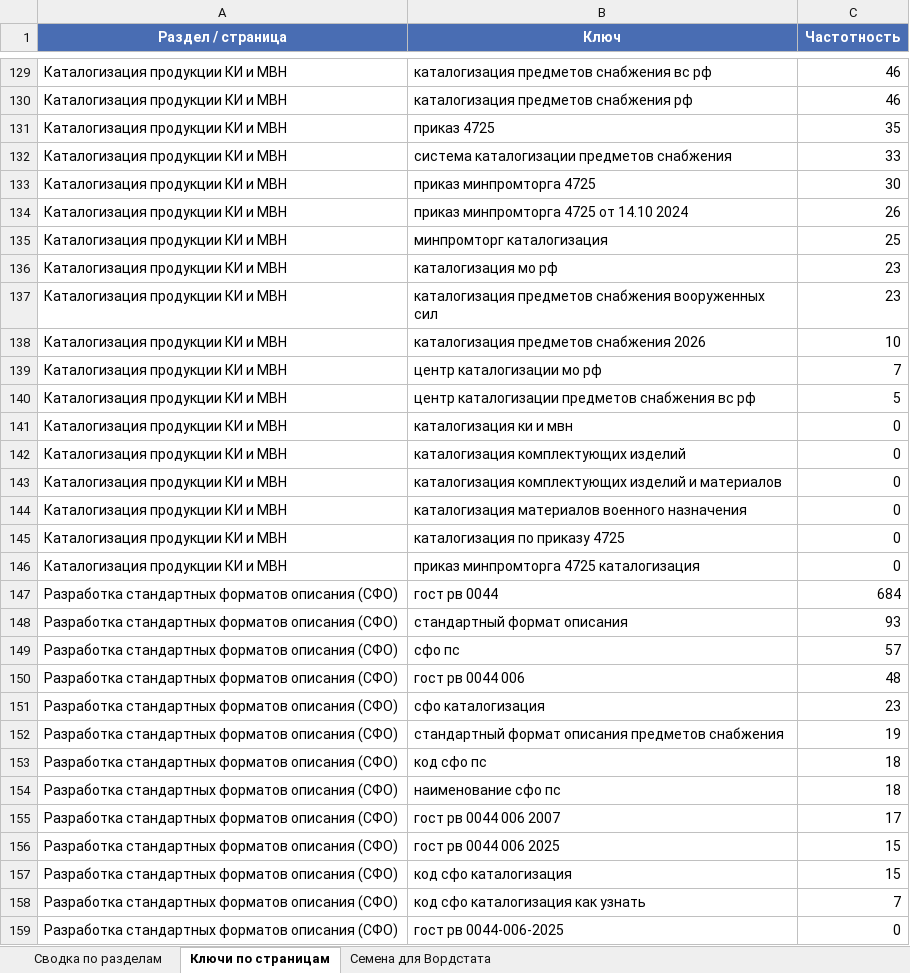
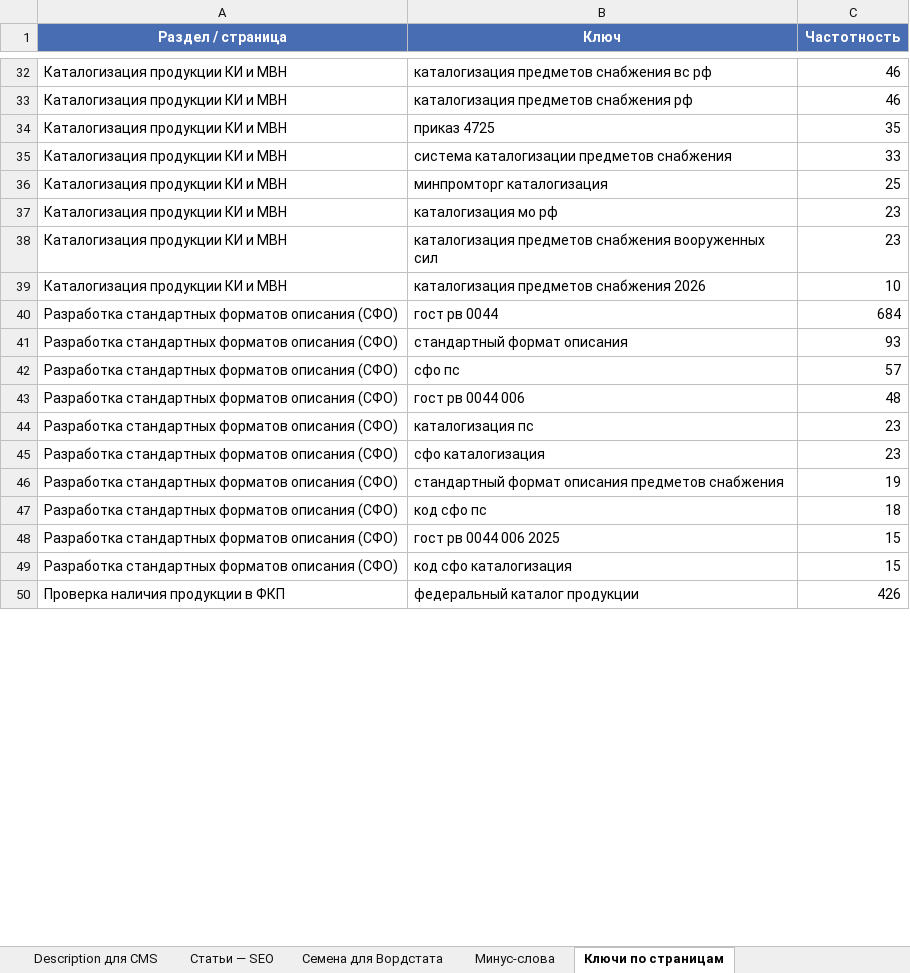
Before and after one commit to bulai-afk/ckad, an Excel workbook: docs/seo/wordstat-keywords-by-page.xlsx, sheet Ключи по страницам, drawn as a sheet; only a part is shown, gaps mark what is left out; the shorter side is filled out with more unchanged rows; values as stored, in another font and other column widths than the file's, no borders; removed rows and columns are numbered as before the commit, all else as after; the diff covers the shown part only; the diff names each change by its address in the sheet, - before the commit and + after, or states it on an @@ line.

```diff
--- a/docs/seo/wordstat-keywords-by-page.xlsx (sheet Ключи по страницам)
+++ b/docs/seo/wordstat-keywords-by-page.xlsx (sheet Ключи по страницам)
+sheet tab: Description для CMS
+sheet tab: Статьи — SEO
+sheet tab: Минус-слова
@@ sheet tab order changed: Description для CMS | Статьи — SEO | Семена для Вордстата | Минус-слова | Ключи по страницам @@
-row 133: Каталогизация продукции КИ и МВН | приказ минпромторга 4725 | 30
-row 134: Каталогизация продукции КИ и МВН | приказ минпромторга 4725 от 14.10 2024 | 26
-row 139: Каталогизация продукции КИ и МВН | центр каталогизации мо рф | 7
-row 140: Каталогизация продукции КИ и МВН | центр каталогизации предметов снабжения вс рф | 5
-row 141: Каталогизация продукции КИ и МВН | каталогизация ки и мвн | 0
-row 142: Каталогизация продукции КИ и МВН | каталогизация комплектующих изделий | 0
-row 143: Каталогизация продукции КИ и МВН | каталогизация комплектующих изделий и материалов | 0
-row 144: Каталогизация продукции КИ и МВН | каталогизация материалов военного назначения | 0
-row 145: Каталогизация продукции КИ и МВН | каталогизация по приказу 4725 | 0
-row 146: Каталогизация продукции КИ и МВН | приказ минпромторга 4725 каталогизация | 0
+row 44: Разработка стандартных форматов описания (СФО) | каталогизация пс | 23
-row 154: Разработка стандартных форматов описания (СФО) | наименование сфо пс | 18
-row 155: Разработка стандартных форматов описания (СФО) | гост рв 0044 006 2007 | 17
-row 158: Разработка стандартных форматов описания (СФО) | код сфо каталогизация как узнать | 7
-row 159: Разработка стандартных форматов описания (СФО) | гост рв 0044-006-2025 | 0
```
Also changed, not shown: 133 added rows, 115 removed rows and 15 edited cells elsewhere in this sheet, sheet Сводка по разделам, 8 other files.
